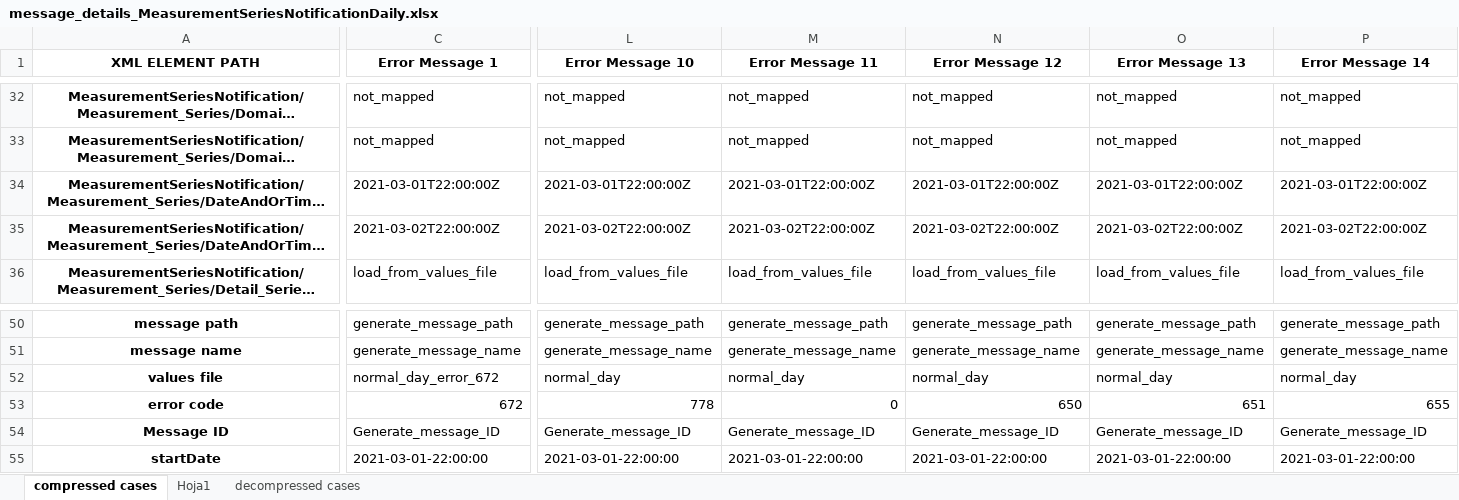
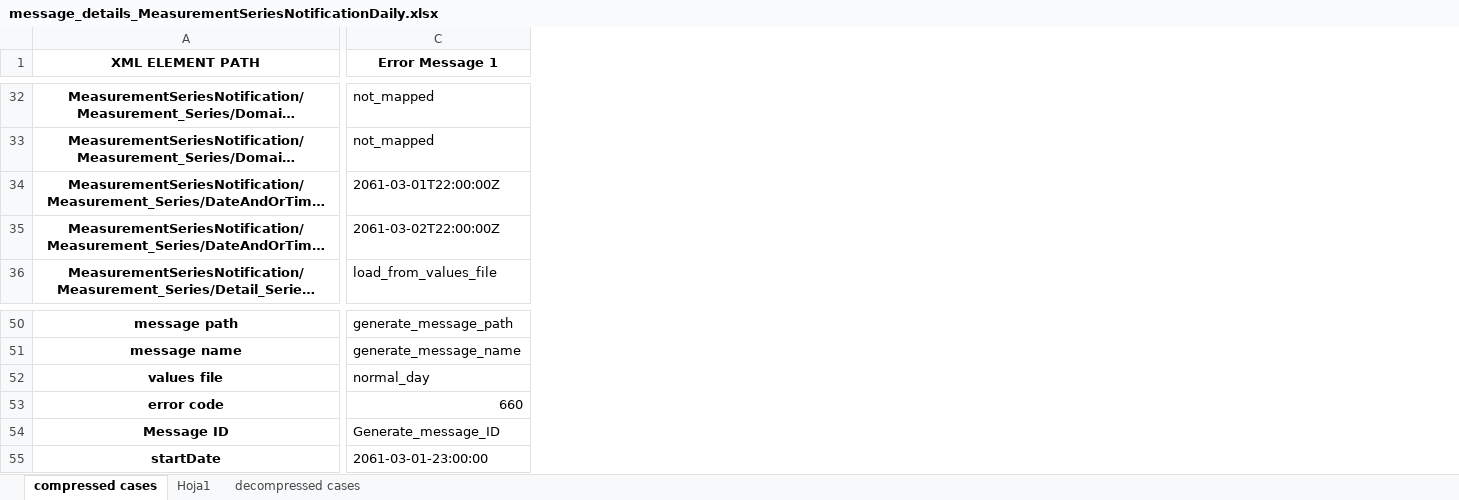
Before and after one commit to IvanWeissVanDerPol/NL-automation, an Excel workbook: excel/message_details/message_details_MeasurementSeriesNotificationDaily.xlsx, sheet compressed cases, drawn as a sheet; only a part is shown, gaps mark what is left out; long unchanged cells end in …; values as stored, in another font and other column widths than the file's, no borders; removed rows and columns are numbered as before the commit, all else as after; the diff covers the shown part only; the diff names each change by its address in the sheet, - before the commit and + after, or states it on an @@ line.

```diff
--- a/excel/message_details/message_details_MeasurementSeriesNotificationDaily.xlsx (sheet compressed cases)
+++ b/excel/message_details/message_details_MeasurementSeriesNotificationDaily.xlsx (sheet compressed cases)
-column L (Error Message 10), rows 32-36: not_mapped | not_mapped | 2021-03-01T22:00:00Z | 2021-03-02T22:00:00Z | load_from_values_file; rows 50-55: generate_message_path | generate_message_name | normal_day | 778 | Generate_message_ID | 2021-03-01-22:00:00
-column M (Error Message 11), rows 32-36: not_mapped | not_mapped | 2021-03-01T22:00:00Z | 2021-03-02T22:00:00Z | load_from_values_file; rows 50-55: generate_message_path | generate_message_name | normal_day | 0 | Generate_message_ID | 2021-03-01-22:00:00
-column N (Error Message 12), rows 32-36: not_mapped | not_mapped | 2021-03-01T22:00:00Z | 2021-03-02T22:00:00Z | load_from_values_file; rows 50-55: generate_message_path | generate_message_name | normal_day | 650 | Generate_message_ID | 2021-03-01-22:00:00
-column O (Error Message 13), rows 32-36: not_mapped | not_mapped | 2021-03-01T22:00:00Z | 2021-03-02T22:00:00Z | load_from_values_file; rows 50-55: generate_message_path | generate_message_name | normal_day | 651 | Generate_message_ID | 2021-03-01-22:00:00
-column P (Error Message 14), rows 32-36: not_mapped | not_mapped | 2021-03-01T22:00:00Z | 2021-03-02T22:00:00Z | load_from_values_file; rows 50-55: generate_message_path | generate_message_name | normal_day | 655 | Generate_message_ID | 2021-03-01-22:00:00
-C34 (Error Message 1): 2021-03-01T22:00:00Z
+C34 (Error Message 1): 2061-03-01T22:00:00Z
-C35 (Error Message 1): 2021-03-02T22:00:00Z
+C35 (Error Message 1): 2061-03-02T22:00:00Z
-C52 (Error Message 1): normal_day_error_672
+C52 (Error Message 1): normal_day
-C53 (Error Message 1): 672
+C53 (Error Message 1): 660
-C55 (Error Message 1): 2021-03-01-22:00:00
+C55 (Error Message 1): 2061-03-01-23:00:00
```
Also changed, not shown: 3 added rows, 36 removed columns and 195 edited cells elsewhere in this sheet, sheet Hoja1, sheet decompressed cases, excel/EBASE Struct.xlsx, 16 other files.
